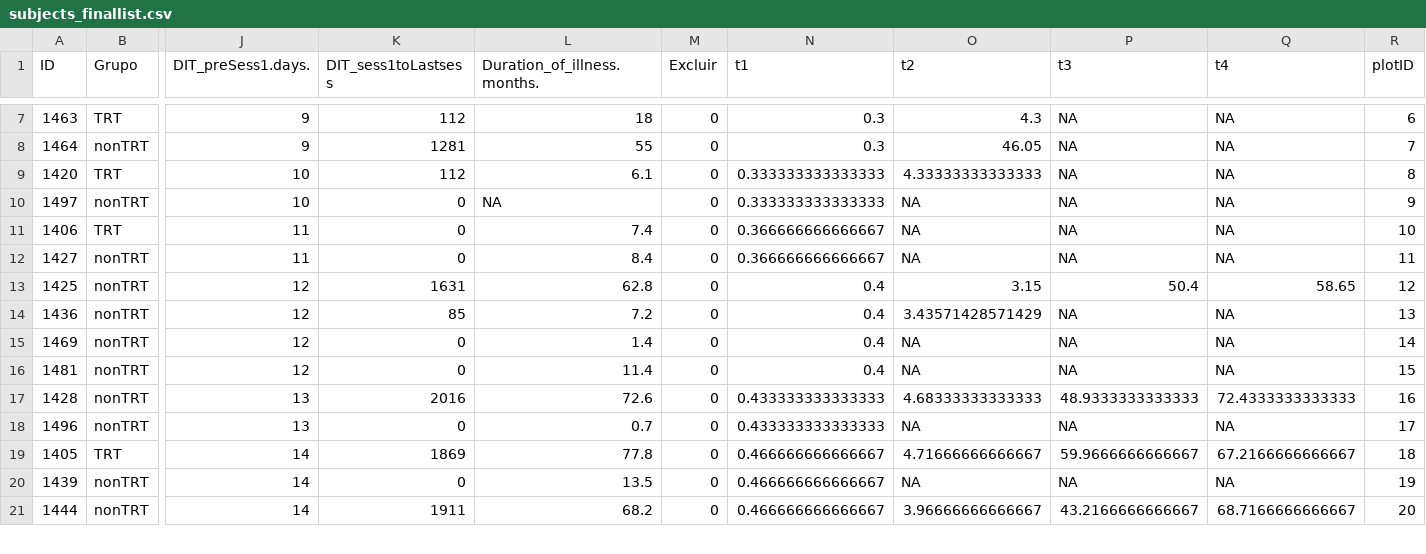
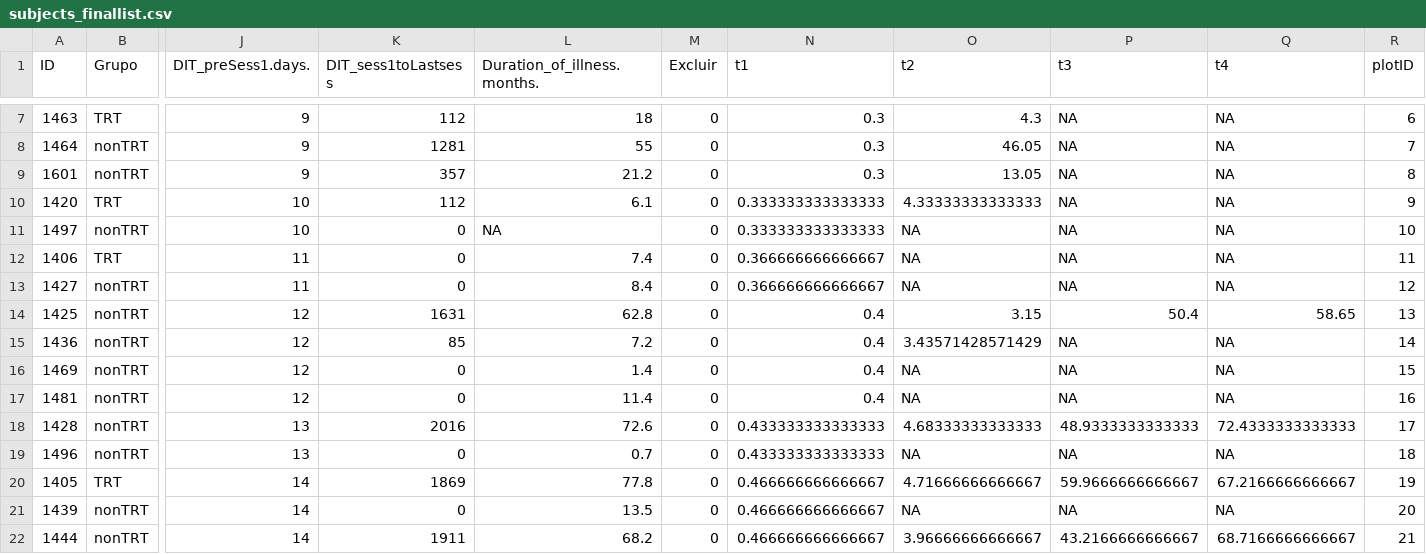
Before and after one commit to angietep/Striatocortical-connectivity-FEPtrt, a CSV file: LongitudinalPLOT/subjects_finallist.csv, drawn as a sheet; only a part is shown, gaps mark what is left out; addresses are those after the commit; rows hold the shown columns only; the diff covers the shown part only; the diff names each change by its address in the sheet, - before the commit and + after, or states it on an @@ line.

Commit message:
missing data found

```diff
--- a/LongitudinalPLOT/subjects_finallist.csv
+++ b/LongitudinalPLOT/subjects_finallist.csv
+row 9: 1601 | nonTRT | 9 | 357 | 21.2 | 0 | 0.3 | 13.05 | NA | NA | 8
-R10 (plotID): 8
+R10 (plotID): 9
-R11 (plotID): 9
+R11 (plotID): 10
-R12 (plotID): 10
+R12 (plotID): 11
-R13 (plotID): 11
+R13 (plotID): 12
-R14 (plotID): 12
+R14 (plotID): 13
-R15 (plotID): 13
+R15 (plotID): 14
-R16 (plotID): 14
+R16 (plotID): 15
-R17 (plotID): 15
+R17 (plotID): 16
-R18 (plotID): 16
+R18 (plotID): 17
-R19 (plotID): 17
+R19 (plotID): 18
-R20 (plotID): 18
+R20 (plotID): 19
-R21 (plotID): 19
+R21 (plotID): 20
-R22 (plotID): 20
+R22 (plotID): 21
```
Also changed, not shown: 3 added rows and 75 edited cells elsewhere in this file, LongitudinalPLOT/subjects_PEP_Jan2024.csv, 3 other files.
